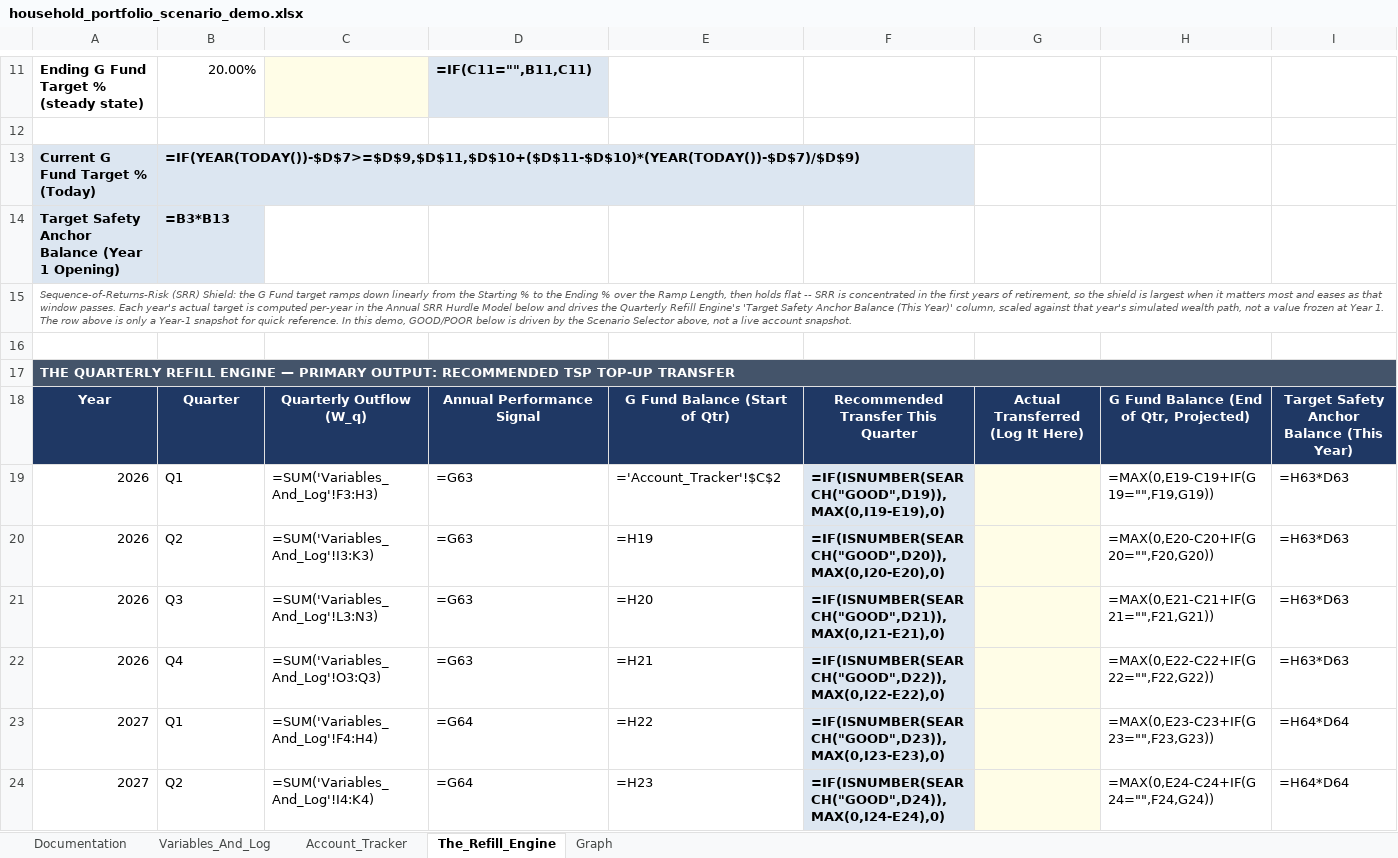
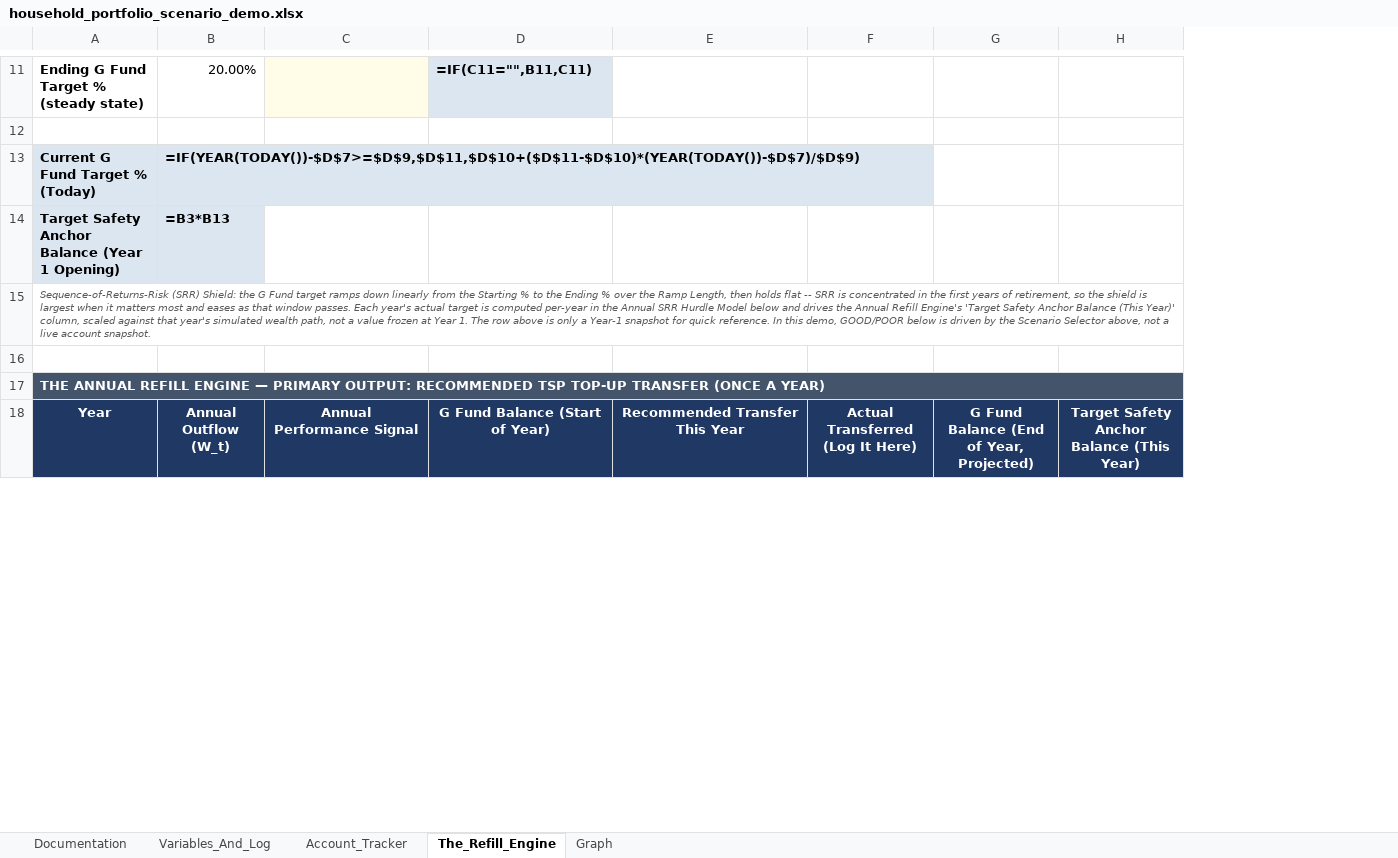
Before and after one commit to jae-63/retirement-leveraging-g-fund, an Excel workbook: household_portfolio_scenario_demo.xlsx, sheet The_Refill_Engine, drawn as a sheet; only a part is shown, gaps mark what is left out; values as stored, in another font and other column widths than the file's, no borders; formulas without a stored value are shown as written; conditional formats not drawn; removed rows and columns are numbered as before the commit, all else as after; the diff covers the shown part only; the diff names each change by its address in the sheet, - before the commit and + after, or states it on an @@ line.

```diff
--- a/household_portfolio_scenario_demo.xlsx (sheet The_Refill_Engine)
+++ b/household_portfolio_scenario_demo.xlsx (sheet The_Refill_Engine)
-column D, rows 11-18: =IF(C11="",B11,C11) |  |  |  |  |  |  | Annual Performance Signal
+column D, rows 11-18: =IF(C11="",B11,C11) |  |  |  |  |  |  | G Fund Balance (Start of Year)
-column F, row 18: Recommended Transfer This Quarter
-column G, row 18: Actual Transferred (Log It Here)
-column H, row 18: G Fund Balance (End of Qtr, Projected)
-column I, row 18: Target Safety Anchor Balance (This Year)
+column F, row 18: Actual Transferred (Log It Here)
+column G, row 18: G Fund Balance (End of Year, Projected)
+column H, row 18: Target Safety Anchor Balance (This Year)
-A15: …drives the Quarterly Refill Engine's…
+A15: …drives the Annual Refill Engine's…
-A17: THE QUARTERLY REFILL ENGINE — PRIMARY OUTPUT: RECOMMENDED TSP TOP-UP TRANSFER
+A17: THE ANNUAL REFILL ENGINE — PRIMARY OUTPUT: RECOMMENDED TSP TOP-UP TRANSFER (ONCE A YEAR)
-B18: Quarter
+B18: Annual Outflow (W_t)
-C18: Quarterly Outflow (W_q)
+C18: Annual Performance Signal
-E18: G Fund Balance (Start of Qtr)
+E18: Recommended Transfer This Year
-row 19: 2026 | Q1 | =SUM('Variables_And_Log'!F3:H3) | =G63 | ='Account_Tracker'!$C$2 | =IF(ISNUMBER(SEARCH("GOOD",D19)),MAX(0,I19-E19),0) |  | =MAX(0,E19-C19+IF(G19="",F19,G19)) | =H63*D63
-row 20: 2026 | Q2 | =SUM('Variables_And_Log'!I3:K3) | =G63 | =H19 | =IF(ISNUMBER(SEARCH("GOOD",D20)),MAX(0,I20-E20),0) |  | =MAX(0,E20-C20+IF(G20="",F20,G20)) | =H63*D63
-row 21: 2026 | Q3 | =SUM('Variables_And_Log'!L3:N3) | =G63 | =H20 | =IF(ISNUMBER(SEARCH("GOOD",D21)),MAX(0,I21-E21),0) |  | =MAX(0,E21-C21+IF(G21="",F21,G21)) | =H63*D63
-row 22: 2026 | Q4 | =SUM('Variables_And_Log'!O3:Q3) | =G63 | =H21 | =IF(ISNUMBER(SEARCH("GOOD",D22)),MAX(0,I22-E22),0) |  | =MAX(0,E22-C22+IF(G22="",F22,G22)) | =H63*D63
-row 23: 2027 | Q1 | =SUM('Variables_And_Log'!F4:H4) | =G64 | =H22 | =IF(ISNUMBER(SEARCH("GOOD",D23)),MAX(0,I23-E23),0) |  | =MAX(0,E23-C23+IF(G23="",F23,G23)) | =H64*D64
-row 24: 2027 | Q2 | =SUM('Variables_And_Log'!I4:K4) | =G64 | =H23 | =IF(ISNUMBER(SEARCH("GOOD",D24)),MAX(0,I24-E24),0) |  | =MAX(0,E24-C24+IF(G24="",F24,G24)) | =H64*D64
```
Also changed, not shown: 10 added rows, 34 removed rows and 4 edited cells elsewhere in this sheet, sheet Documentation, charts or pictures, household_portfolio_engine.xlsx, 4 other files.
